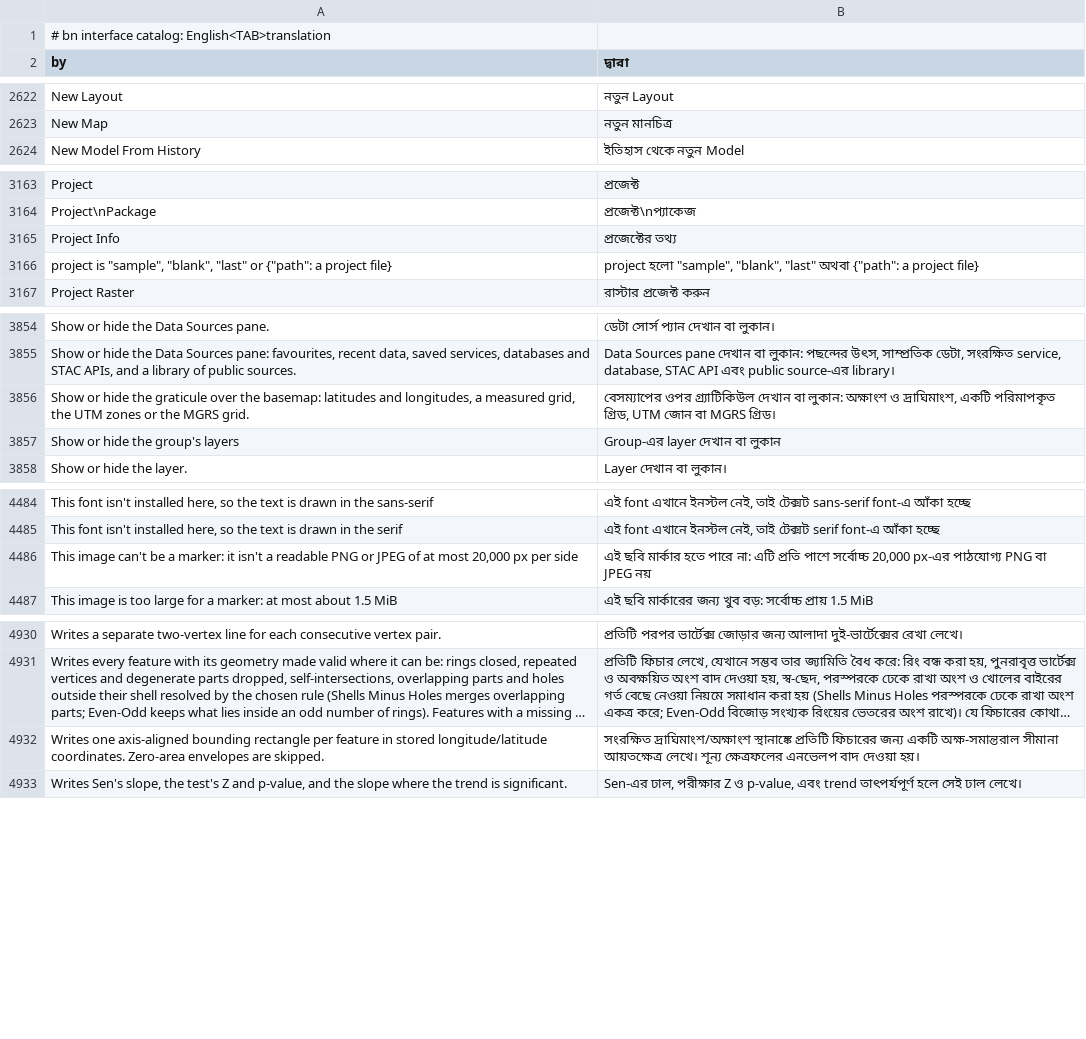
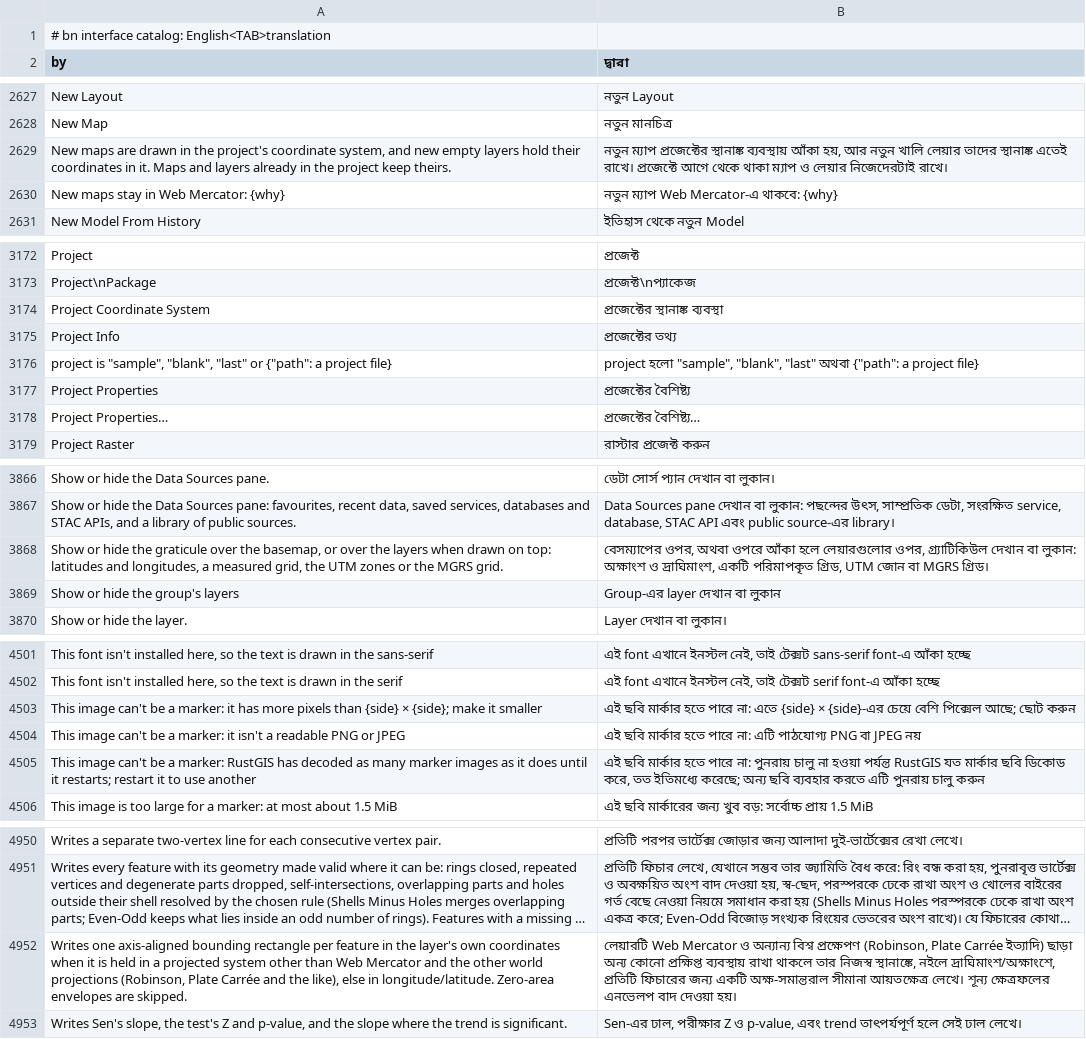
Before and after one commit to ninhhaidang/RustGIS, a TSV file: crates/ui-egui/src/i18n/bn.tsv, drawn as a sheet; only a part is shown, gaps mark what is left out; long unchanged cells end in …; removed rows and columns are numbered as before the commit, all else as after; the diff covers the shown part only; the diff names each change by its address in the sheet, - before the commit and + after, or states it on an @@ line.

```diff
--- a/crates/ui-egui/src/i18n/bn.tsv
+++ b/crates/ui-egui/src/i18n/bn.tsv
+row 2629: New maps are drawn in the project's coordinate system, and new empty layers hold their coordinates in it. Maps and layers already in the project keep theirs. | নতুন ম্যাপ প্রজেক্টের স্থানাঙ্ক ব্যবস্থায় আঁকা হয়, আর নতুন খালি লেয়ার তাদের স্থানাঙ্ক এতেই রাখে। প্রজেক্টে আগে থেকে থাকা ম্যাপ ও লেয়ার নিজেদেরটাই রাখে।
+row 2630: New maps stay in Web Mercator: {why} | নতুন ম্যাপ Web Mercator-এ থাকবে: {why}
+row 3174: Project Coordinate System | প্রজেক্টের স্থানাঙ্ক ব্যবস্থা
+row 3177: Project Properties | প্রজেক্টের বৈশিষ্ট্য
+row 3178: Project Properties… | প্রজেক্টের বৈশিষ্ট্য…
-row 3856: Show or hide the graticule over the basemap: latitudes and longitudes, a measured grid, the UTM zones or the MGRS grid. | বেসম্যাপের ওপর গ্র্যাটিকিউল দেখান বা লুকান: অক্ষাংশ ও দ্রাঘিমাংশ, একটি পরিমাপকৃত গ্রিড, UTM জোন বা MGRS গ্রিড।
+row 3868: Show or hide the graticule over the basemap, or over the layers when drawn on top: latitudes and longitudes, a measured grid, the UTM zones or the MGRS grid. | বেসম্যাপের ওপর, অথবা ওপরে আঁকা হলে লেয়ারগুলোর ওপর, গ্র্যাটিকিউল দেখান বা লুকান: অক্ষাংশ ও দ্রাঘিমাংশ, একটি পরিমাপকৃত গ্রিড, UTM জোন বা MGRS গ্রিড।
-row 4486: This image can't be a marker: it isn't a readable PNG or JPEG of at most 20,000 px per side | এই ছবি মার্কার হতে পারে না: এটি প্রতি পাশে সর্বোচ্চ 20,000 px-এর পাঠযোগ্য PNG বা JPEG নয়
+row 4503: This image can't be a marker: it has more pixels than {side} × {side}; make it smaller | এই ছবি মার্কার হতে পারে না: এতে {side} × {side}-এর চেয়ে বেশি পিক্সেল আছে; ছোট করুন
+row 4504: This image can't be a marker: it isn't a readable PNG or JPEG | এই ছবি মার্কার হতে পারে না: এটি পাঠযোগ্য PNG বা JPEG নয়
+row 4505: This image can't be a marker: RustGIS has decoded as many marker images as it does until it restarts; restart it to use another | এই ছবি মার্কার হতে পারে না: পুনরায় চালু না হওয়া পর্যন্ত RustGIS যত মার্কার ছবি ডিকোড করে, তত ইতিমধ্যে করেছে; অন্য ছবি ব্যবহার করতে এটি পুনরায় চালু করুন
-row 4932: Writes one axis-aligned bounding rectangle per feature in stored longitude/latitude coordinates. Zero-area envelopes are skipped. | সংরক্ষিত দ্রাঘিমাংশ/অক্ষাংশ স্থানাঙ্কে প্রতিটি ফিচারের জন্য একটি অক্ষ-সমান্তরাল সীমানা আয়তক্ষেত্র লেখে। শূন্য ক্ষেত্রফলের এনভেলপ বাদ দেওয়া হয়।
+row 4952: Writes one axis-aligned bounding rectangle per feature in the layer's own coordinates when it is held in a projected system other than Web Mercator and the other world projections (Robinson, Plate Carrée and the like), else in longitude/latitude. Zero-area envelopes are skipped. | লেয়ারটি Web Mercator ও অন্যান্য বিশ্ব প্রক্ষেপণ (Robinson, Plate Carrée ইত্যাদি) ছাড়া অন্য কোনো প্রক্ষিপ্ত ব্যবস্থায় রাখা থাকলে তার নিজস্ব স্থানাঙ্কে, নইলে দ্রাঘিমাংশ/অক্ষাংশে, প্রতিটি ফিচারের জন্য একটি অক্ষ-সমান্তরাল সীমানা আয়তক্ষেত্র লেখে। শূন্য ক্ষেত্রফলের এনভেলপ বাদ দেওয়া হয়।
```
Also changed, not shown: 13 added rows and 1 removed row elsewhere in this file, crates/ui-egui/src/i18n/el.tsv, crates/ui-egui/src/i18n/fa.tsv, 18 other files.
